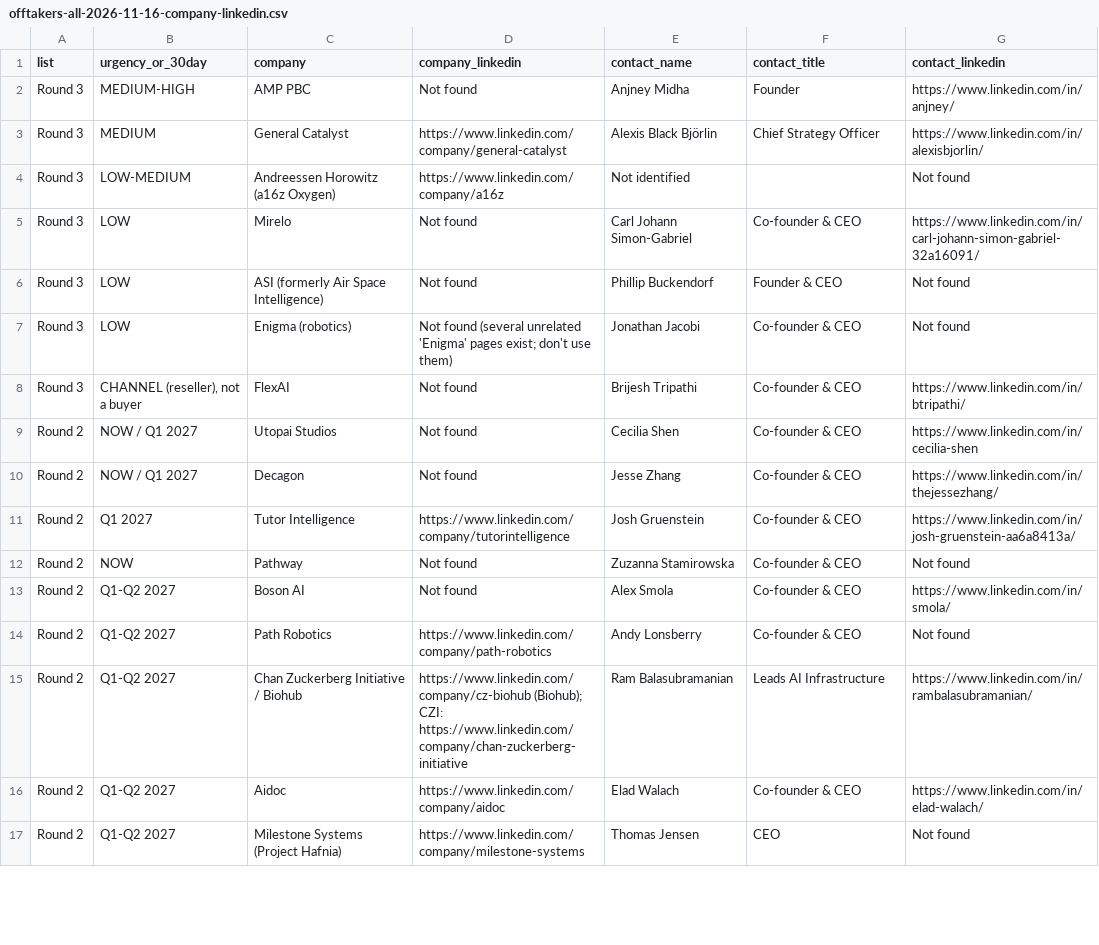
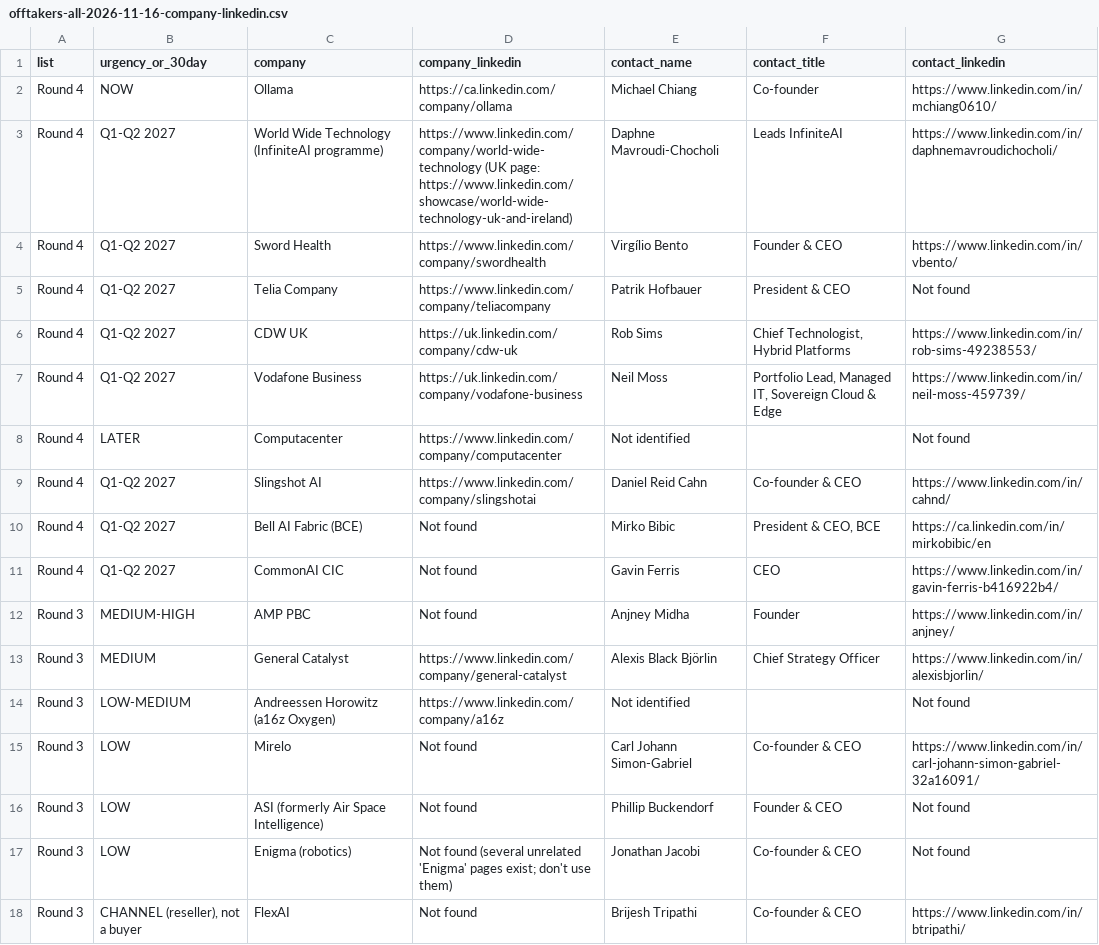
Before and after one commit to tarikraion/tarikraion, a CSV file: research/gpu-icp-2026-10/offtakers-all-2026-11-16-company-linkedin.csv, drawn as a sheet; only a part is shown; the shorter side is filled out with more unchanged rows.

```diff
--- a/research/gpu-icp-2026-10/offtakers-all-2026-11-16-company-linkedin.csv
+++ b/research/gpu-icp-2026-10/offtakers-all-2026-11-16-company-linkedin.csv
@@ -1,2 +1,12 @@
 list,urgency_or_30day,company,company_linkedin,contact_name,contact_title,contact_linkedin
+Round 4,NOW,Ollama,https://ca.linkedin.com/company/ollama,Michael Chiang,Co-founder,https://www.linkedin.com/in/mchiang0610/
+Round 4,Q1-Q2 2027,World Wide Technology (InfiniteAI programme),https://www.linkedin.com/company/world-wide-technology (UK page: https://www.linkedin.com/showcase/world-wide-technology-uk-and-ireland),Daphne Mavroudi-Chocholi,Leads InfiniteAI,https://www.linkedin.com/in/daphnemavroudichocholi/
+Round 4,Q1-Q2 2027,Sword Health,https://www.linkedin.com/company/swordhealth,Virgílio Bento,Founder & CEO,https://www.linkedin.com/in/vbento/
+Round 4,Q1-Q2 2027,Telia Company,https://www.linkedin.com/company/teliacompany,Patrik Hofbauer,President & CEO,Not found
+Round 4,Q1-Q2 2027,CDW UK,https://uk.linkedin.com/company/cdw-uk,Rob Sims,"Chief Technologist, Hybrid Platforms",https://www.linkedin.com/in/rob-sims-49238553/
+Round 4,Q1-Q2 2027,Vodafone Business,https://uk.linkedin.com/company/vodafone-business,Neil Moss,"Portfolio Lead, Managed IT, Sovereign Cloud & Edge",https://www.linkedin.com/in/neil-moss-459739/
+Round 4,LATER,Computacenter,https://www.linkedin.com/company/computacenter,Not identified,,Not found
+Round 4,Q1-Q2 2027,Slingshot AI,https://www.linkedin.com/company/slingshotai,Daniel Reid Cahn,Co-founder & CEO,https://www.linkedin.com/in/cahnd/
+Round 4,Q1-Q2 2027,Bell AI Fabric (BCE),Not found,Mirko Bibic,"President & CEO, BCE",https://ca.linkedin.com/in/mirkobibic/en
+Round 4,Q1-Q2 2027,CommonAI CIC,Not found,Gavin Ferris,CEO,https://www.linkedin.com/in/gavin-ferris-b416922b4/
 Round 3,MEDIUM-HIGH,AMP PBC,Not found,Anjney Midha,Founder,https://www.linkedin.com/in/anjney/
```
Also changed, not shown: 2 other files.
